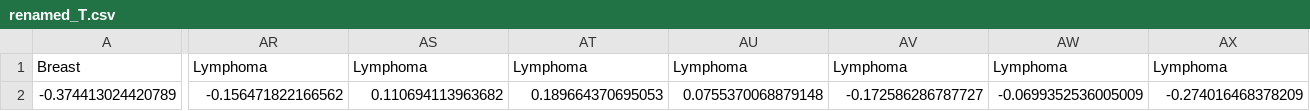
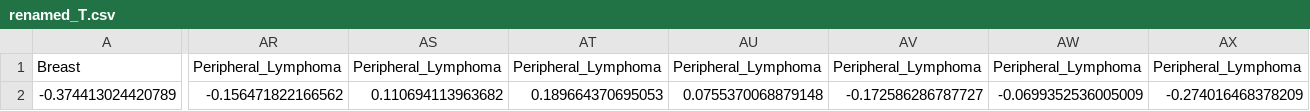
Before and after one commit to SeaWar741/ITC, a CSV file: 2do_Semestre/Biologia_computacional/renamed_T.csv, drawn as a sheet; only a part is shown, gaps mark what is left out; the diff covers the shown part only; the diff names each change by its address in the sheet, - before the commit and + after, or states it on an @@ line.

```diff
--- a/2do_Semestre/Biologia_computacional/renamed_T.csv
+++ b/2do_Semestre/Biologia_computacional/renamed_T.csv
-AR1: Lymphoma
+AR1: Peripheral_Lymphoma
-AS1: Lymphoma
+AS1: Peripheral_Lymphoma
-AT1: Lymphoma
+AT1: Peripheral_Lymphoma
-AU1: Lymphoma
+AU1: Peripheral_Lymphoma
-AV1: Lymphoma
+AV1: Peripheral_Lymphoma
-AW1: Lymphoma
+AW1: Peripheral_Lymphoma
-AX1: Lymphoma
+AX1: Peripheral_Lymphoma
```
Also changed, not shown: 65 edited cells elsewhere in this file, 6 other files.
